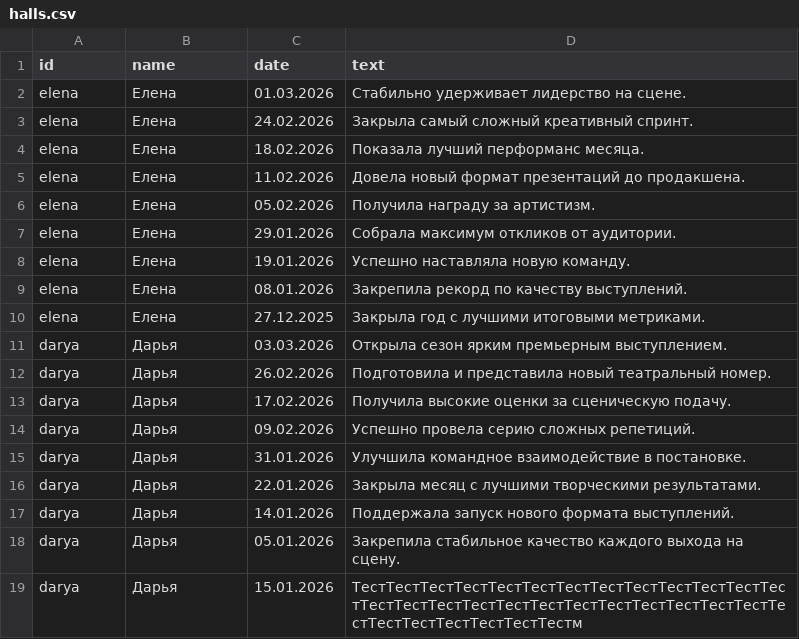
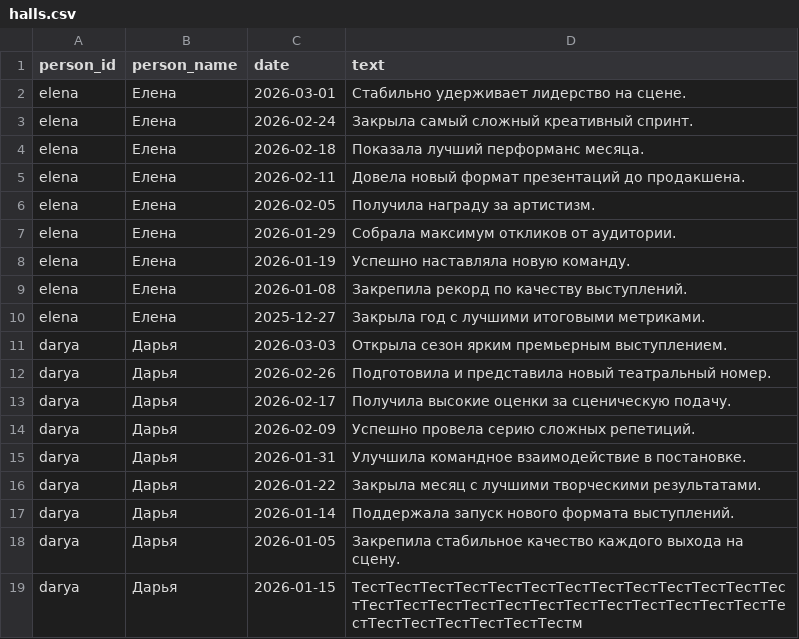
Before and after one commit to plo-vi/hall-of-fame, a CSV file: data/halls.csv, drawn as a sheet.

```diff
--- a/data/halls.csv
+++ b/data/halls.csv
@@ -1,19 +1,19 @@
-id,name,date,text
-elena,Елена,01.03.2026,Стабильно удерживает лидерство на сцене.
-elena,Елена,24.02.2026,Закрыла самый сложный креативный спринт.
-elena,Елена,18.02.2026,Показала лучший перформанс месяца.
-elena,Елена,11.02.2026,Довела новый формат презентаций до продакшена.
-elena,Елена,05.02.2026,Получила награду за артистизм.
-elena,Елена,29.01.2026,Собрала максимум откликов от аудитории.
-elena,Елена,19.01.2026,Успешно наставляла новую команду.
-elena,Елена,08.01.2026,Закрепила рекорд по качеству выступлений.
-elena,Елена,27.12.2025,Закрыла год с лучшими итоговыми метриками.
-darya,Дарья,03.03.2026,Открыла сезон ярким премьерным выступлением.
-darya,Дарья,26.02.2026,Подготовила и представила новый театральный номер.
-darya,Дарья,17.02.2026,Получила высокие оценки за сценическую подачу.
-darya,Дарья,09.02.2026,Успешно провела серию сложных репетиций.
-darya,Дарья,31.01.2026,Улучшила командное взаимодействие в постановке.
-darya,Дарья,22.01.2026,Закрыла месяц с лучшими творческими результатами.
-darya,Дарья,14.01.2026,Поддержала запуск нового формата выступлений.
-darya,Дарья,05.01.2026,Закрепила стабильное качество каждого выхода на сцену.
-darya,Дарья,15.01.2026,ТестТестТестТестТестТестТестТестТестТестТестТестТестТестТестТестТестТестТестТестТестТестТестТестТестТестТестТестТестТестТестТестм
+person_id,person_name,date,text
+elena,Елена,2026-03-01,Стабильно удерживает лидерство на сцене.
+elena,Елена,2026-02-24,Закрыла самый сложный креативный спринт.
+elena,Елена,2026-02-18,Показала лучший перформанс месяца.
+elena,Елена,2026-02-11,Довела новый формат презентаций до продакшена.
+elena,Елена,2026-02-05,Получила награду за артистизм.
+elena,Елена,2026-01-29,Собрала максимум откликов от аудитории.
+elena,Елена,2026-01-19,Успешно наставляла новую команду.
+elena,Елена,2026-01-08,Закрепила рекорд по качеству выступлений.
+elena,Елена,2025-12-27,Закрыла год с лучшими итоговыми метриками.
+darya,Дарья,2026-03-03,Открыла сезон ярким премьерным выступлением.
+darya,Дарья,2026-02-26,Подготовила и представила новый театральный номер.
+darya,Дарья,2026-02-17,Получила высокие оценки за сценическую подачу.
+darya,Дарья,2026-02-09,Успешно провела серию сложных репетиций.
+darya,Дарья,2026-01-31,Улучшила командное взаимодействие в постановке.
+darya,Дарья,2026-01-22,Закрыла месяц с лучшими творческими результатами.
+darya,Дарья,2026-01-14,Поддержала запуск нового формата выступлений.
+darya,Дарья,2026-01-05,Закрепила стабильное качество каждого выхода на сцену.
+darya,Дарья,2026-01-15,ТестТестТестТестТестТестТестТестТестТестТестТестТестТестТестТестТестТестТестТестТестТестТестТестТестТестТестТестТестТестТестТестм
```
Also changed, not shown: 8 other files.
